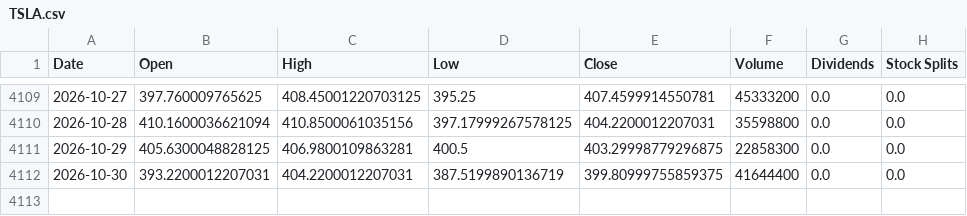
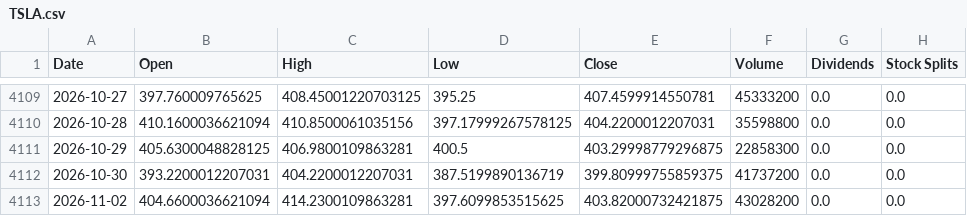
Before and after one commit to jamesf623/strategy_daily, a CSV file: stock_data/TSLA.csv, drawn as a sheet; only a part is shown, gaps mark what is left out.

```diff
--- a/stock_data/TSLA.csv
+++ b/stock_data/TSLA.csv
@@ -4111,2 +4111,3 @@ Date,Open,High,Low,Close,Volume,Dividends,Stock Splits
 2026-10-29,405.6300048828125,406.9800109863281,400.5,403.29998779296875,22858300,0.0,0.0
-2026-10-30,393.2200012207031,404.2200012207031,387.5199890136719,399.80999755859375,41644400,0.0,0.0
+2026-10-30,393.2200012207031,404.2200012207031,387.5199890136719,399.80999755859375,41737200,0.0,0.0
+2026-11-02,404.6600036621094,414.2300109863281,397.6099853515625,403.82000732421875,43028200,0.0,0.0
```
Also changed, not shown: stock_data/AZO.csv, stock_data/ORLY.csv.
